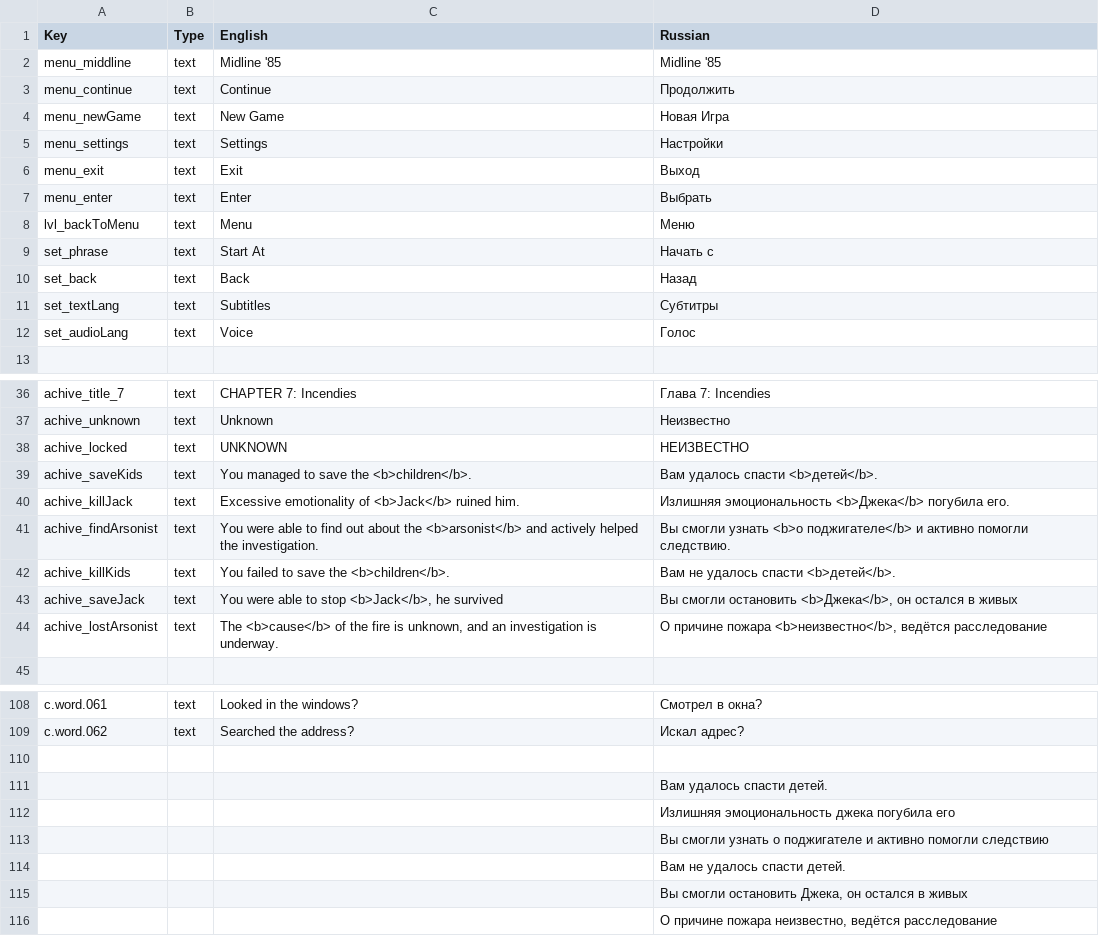
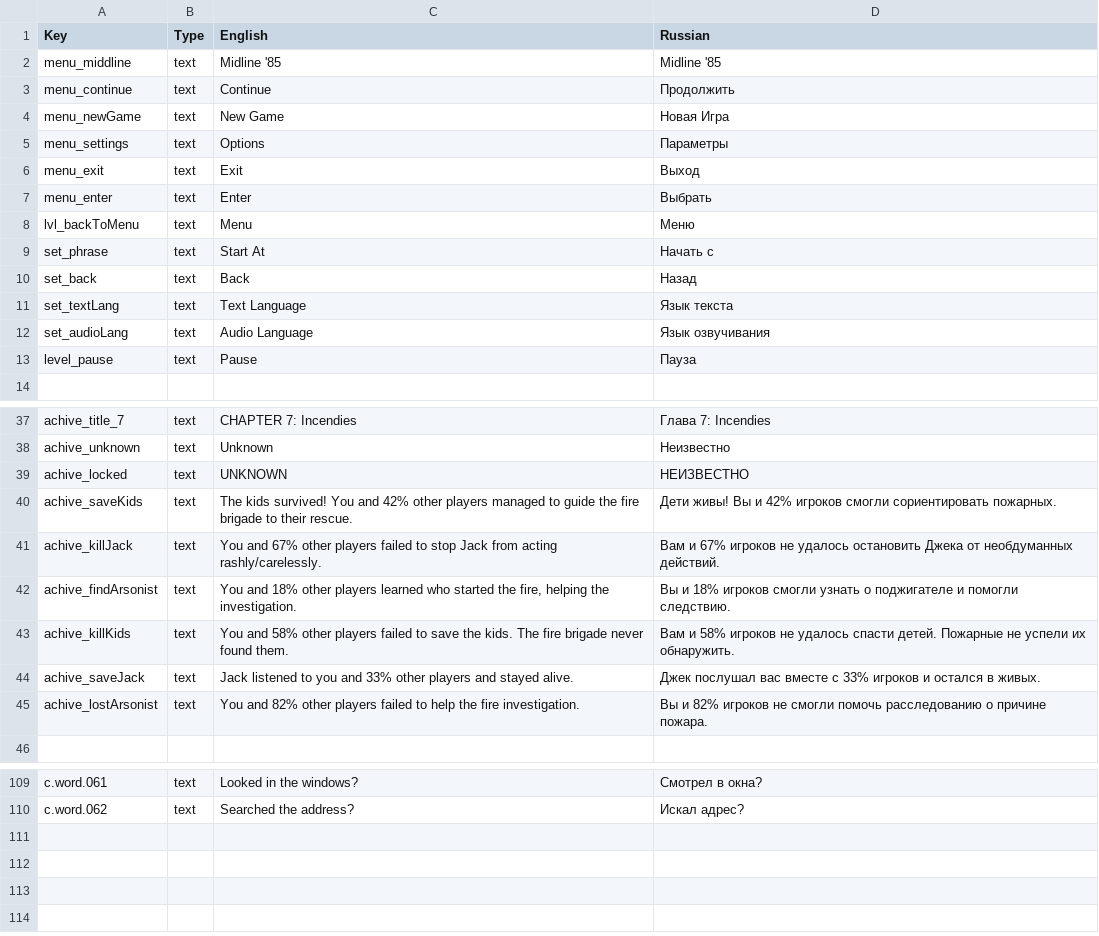
Before and after one commit to DeMoZ/Midline85, a CSV file: Call991/Assets/Resources/iLanguges.csv, drawn as a sheet; only a part is shown, gaps mark what is left out; the diff covers the shown part only.

Commit message:
Pause implemented

```diff
--- a/Call991/Assets/Resources/iLanguges.csv
+++ b/Call991/Assets/Resources/iLanguges.csv
@@ -4,3 +4,3 @@ menu_continue,text,Continue,Продолжить,,,,,,,,,,,,,,,,,,,,,,
 menu_newGame,text,New Game,Новая Игра,,,,,,,,,,,,,,,,,,,,,,
-menu_settings,text,Settings,Настройки,,,,,,,,,,,,,,,,,,,,,,
+menu_settings,text,Options,Параметры,,,,,,,,,,,,,,,,,,,,,,
 menu_exit,text,Exit,Выход,,,,,,,,,,,,,,,,,,,,,,
@@ -10,4 +10,5 @@ set_phrase,text,Start At,Начать с,,,,,,,,,,,,,,,,,,,,,,
 set_back,text,Back,Назад,,,,,,,,,,,,,,,,,,,,,,
-set_textLang,text,Subtitles,Субтитры,,,,,,,,,,,,,,,,,,,,,,
-set_audioLang,text,Voice,Голос,,,,,,,,,,,,,,,,,,,,,,
+set_textLang,text,Text Language,Язык текста,,,,,,,,,,,,,,,,,,,,,,
+set_audioLang,text,Audio Language,Язык озвучивания,,,,,,,,,,,,,,,,,,,,,,
+level_pause,text,Pause,Пауза,,,,,,,,,,,,,,,,,,,,,,
 ,,,,,,,,,,,,,,,,,,,,,,,,,
@@ -38,8 +39,8 @@ achive_unknown,text,Unknown,Неизвестно,,,,,,,,,,,,,,,,,,,,,,
 achive_locked,text,UNKNOWN,НЕИЗВЕСТНО,,,,,,,,,,,,,,,,,,,,,,
-achive_saveKids,text,You managed to save the <b>children</b>.,Вам удалось спасти <b>детей</b>.,,,,,,,,,,,,,,,,,,,,,,
-achive_killJack,text,Excessive emotionality of <b>Jack</b> ruined him.,Излишняя эмоциональность <b>Джека</b> погубила его.,,,,,,,,,,,,,,,,,,,,,,
-achive_findArsonist,text,You were able to find out about the <b>arsonist</b> and actively helped the investigation.,Вы смогли узнать <b>о поджигателе</b> и активно помогли следствию.,,,,,,,,,,,,,,,,,,,,,,
-achive_killKids,text,You failed to save the <b>children</b>.,Вам не удалось спасти <b>детей</b>.,,,,,,,,,,,,,,,,,,,,,,
-achive_saveJack,text,"You were able to stop <b>Jack</b>, he survived","Вы смогли остановить <b>Джека</b>, он остался в живых",,,,,,,,,,,,,,,,,,,,,,
-achive_lostArsonist,text,"The <b>cause</b> of the fire is unknown, and an investigation is underway.","О причине пожара <b>неизвестно</b>, ведётся расследование",,,,,,,,,,,,,,,,,,,,,,
+achive_saveKids,text,The kids survived! You and 42% other players managed to guide the fire brigade to their rescue.,Дети живы! Вы и 42% игроков смогли сориентировать пожарных.,,,,,,,,,,,,,,,,,,,,,,
+achive_killJack,text,You and 67% other players failed to stop Jack from acting rashly/carelessly.,Вам и 67% игроков не удалось остановить Джека от необдуманных действий.,,,,,,,,,,,,,,,,,,,,,,
+achive_findArsonist,text,"You and 18% other players learned who started the fire, helping the investigation.",Вы и 18% игроков смогли узнать о поджигателе и помогли следствию.,,,,,,,,,,,,,,,,,,,,,,
+achive_killKids,text,You and 58% other players failed to save the kids. The fire brigade never found them.,Вам и 58% игроков не удалось спасти детей. Пожарные не успели их обнаружить.,,,,,,,,,,,,,,,,,,,,,,
+achive_saveJack,text,Jack listened to you and 33% other players and stayed alive.,Джек послушал вас вместе с 33% игроков и остался в живых.,,,,,,,,,,,,,,,,,,,,,,
+achive_lostArsonist,text,You and 82% other players failed to help the fire investigation. ,Вы и 82% игроков не смогли помочь расследованию о причине пожара.,,,,,,,,,,,,,,,,,,,,,,
 ,,,,,,,,,,,,,,,,,,,,,,,,,
@@ -109,8 +110 @@ c.word.061,text,Looked in the windows?,Смотрел в окна?,,,,,,,,,,,,,,
 c.word.062,text,Searched the address?,Искал адрес?,,,,,,,,,,,,,,,,,,,,,,
-,,,,,,,,,,,,,,,,,,,,,,,,,
-,,,Вам удалось спасти детей.,,,,,,,,,,,,,,,,,,,,,,
-,,,Излишняя эмоциональность джека погубила его,,,,,,,,,,,,,,,,,,,,,,
-,,,Вы смогли узнать о поджигателе и активно помогли следствию,,,,,,,,,,,,,,,,,,,,,,
-,,,Вам не удалось спасти детей.,,,,,,,,,,,,,,,,,,,,,,
-,,,"Вы смогли остановить Джека, он остался в живых",,,,,,,,,,,,,,,,,,,,,,
-,,,"О причине пожара неизвестно, ведётся расследование",,,,,,,,,,,,,,,,,,,,,,
```
Also changed, not shown: 6 edited cells elsewhere in this file, 10 other files.
